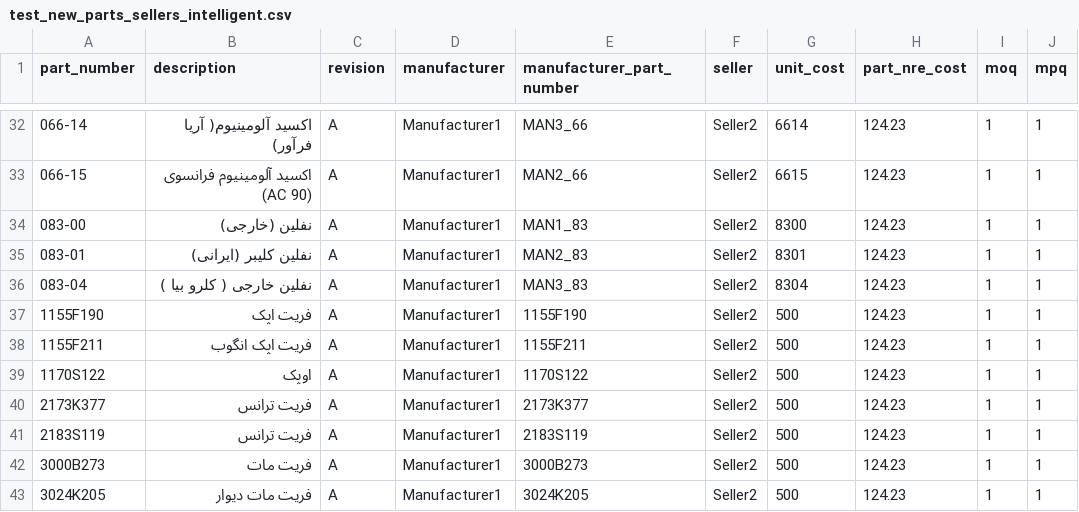
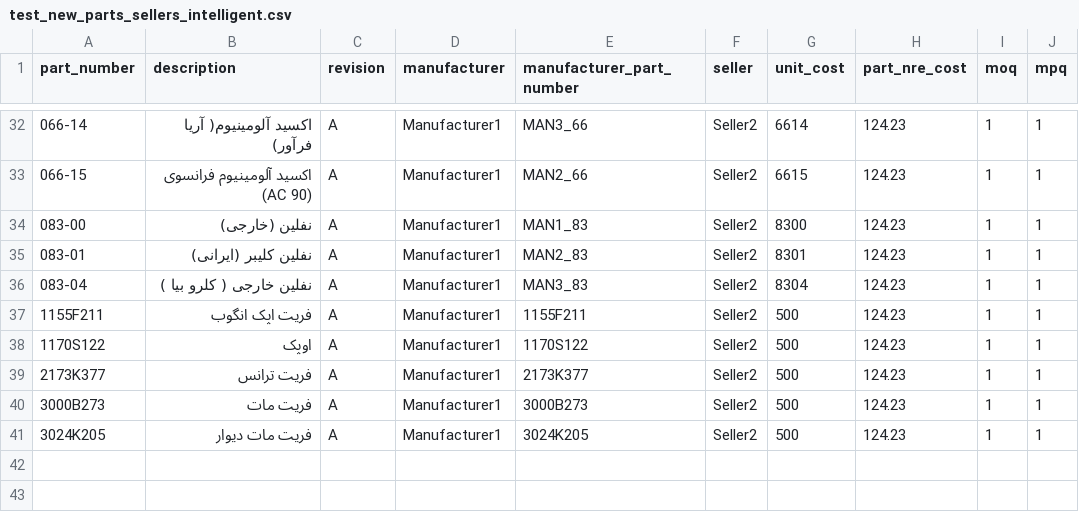
Before and after one commit to s-diaco/django-bom, a CSV file: bom/test_files/test_new_parts_sellers_intelligent.csv, drawn as a sheet; only a part is shown, gaps mark what is left out; the diff names each change by its address in the sheet, - before the commit and + after, or states it on an @@ line.

```diff
--- a/bom/test_files/test_new_parts_sellers_intelligent.csv
+++ b/bom/test_files/test_new_parts_sellers_intelligent.csv
-row 37: 1155F190 | فریت اپک | A | Manufacturer1 | 1155F190 | Seller2 | 500 | 124.23 | 1 | 1
-row 41: 2183S119 | فریت ترانس | A | Manufacturer1 | 2183S119 | Seller2 | 500 | 124.23 | 1 | 1
```
Also changed, not shown: 5 other files.
